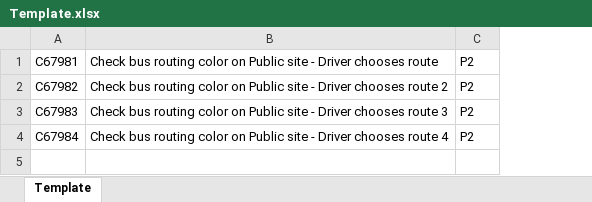
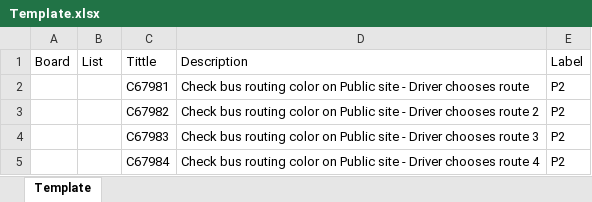
Before and after one commit to TomashGombosh/trello_imigration, an Excel workbook: src/main/resources/Template.xlsx, sheet Template, drawn as a sheet; values as stored, in another font and other column widths than the file's, no borders; addresses are those after the commit; the diff names each change by its address in the sheet, - before the commit and + after, or states it on an @@ line.

Commit message:
Add Excel Data Model and update Helpers

```diff
--- a/src/main/resources/Template.xlsx (sheet Template)
+++ b/src/main/resources/Template.xlsx (sheet Template)
+column A, empty
+column B, empty
+row 1: Board | List | Tittle | Description | Label
```
Also changed, not shown: 5 other files.
